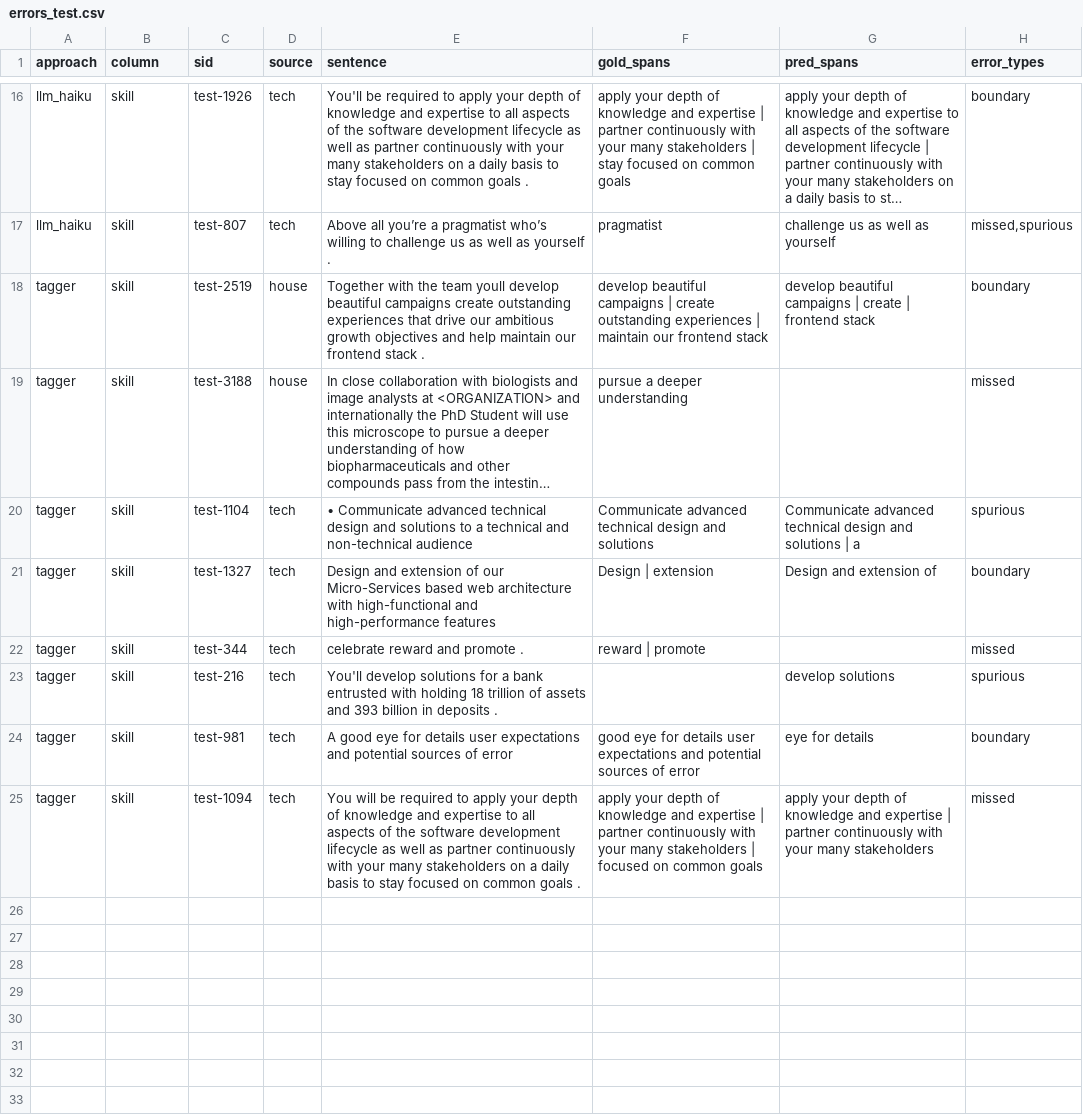
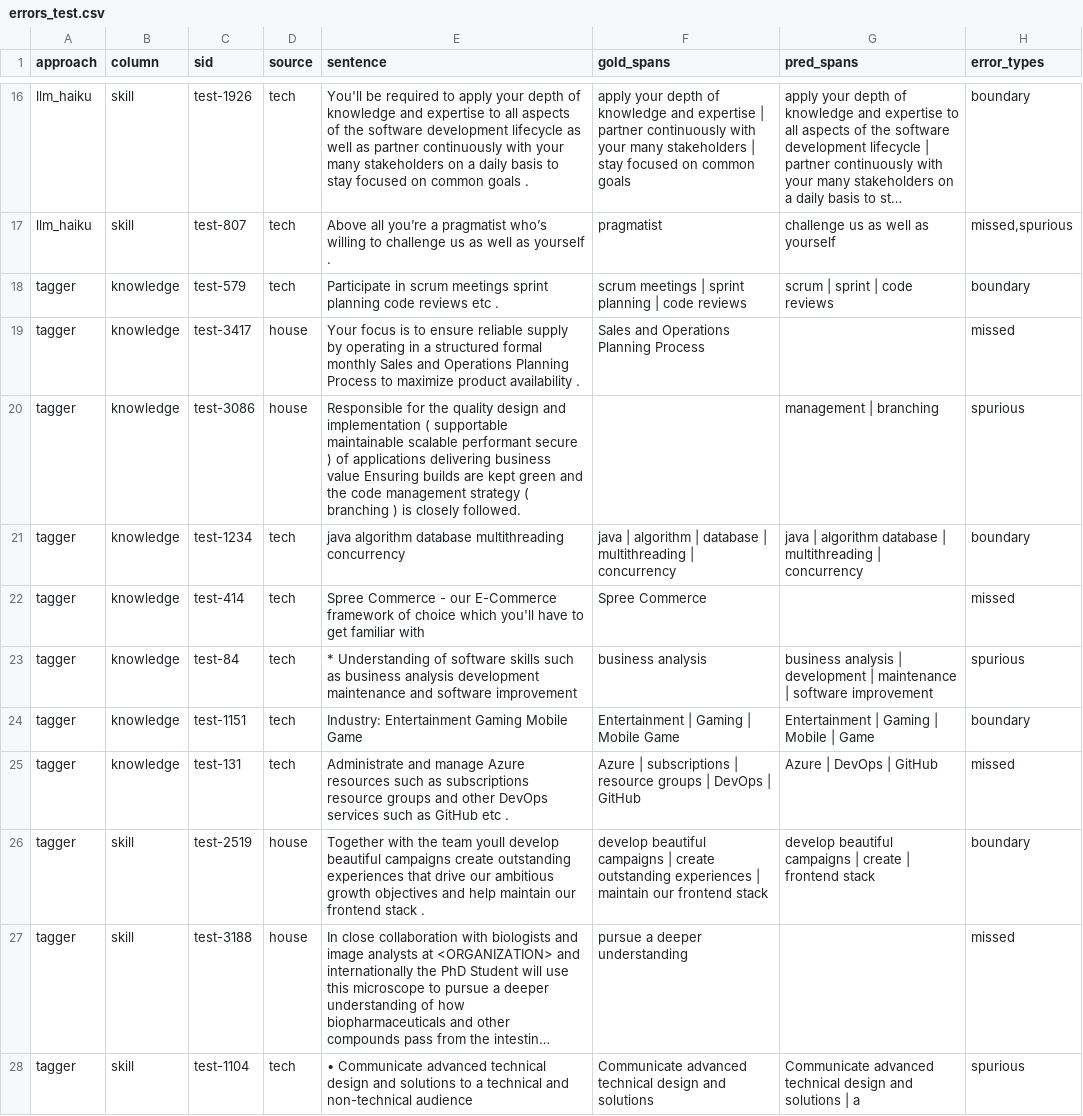
Before and after one commit to MohanLi/skill-match-copilot, a CSV file: results/p1/errors_test.csv, drawn as a sheet; only a part is shown, gaps mark what is left out; the shorter side is filled out with more unchanged rows; long unchanged cells end in …; the diff names each change by its address in the sheet, - before the commit and + after, or states it on an @@ line.

Commit message:
P1 results (seed 42), tidy facet figures, progress update

```diff
--- a/results/p1/errors_test.csv
+++ b/results/p1/errors_test.csv
+row 18: tagger | knowledge | test-579 | tech | Participate in scrum meetings sprint planning code reviews etc . | scrum meetings | sprint planning | code reviews | scrum | sprint | code reviews | boundary
+row 19: tagger | knowledge | test-3417 | house | Your focus is to ensure reliable supply by operating in a structured formal monthly Sales and Operations Planning Process to maximize product availability . | Sales and Operations Planning Process |  | missed
+row 20: tagger | knowledge | test-3086 | house | Responsible for the quality design and implementation ( supportable maintainable scalable performant secure ) of applications delivering business value Ensuring builds are kept green and the code management strategy ( branching ) is closely followed. |  | management | branching | spurious
+row 21: tagger | knowledge | test-1234 | tech | java algorithm database multithreading concurrency | java | algorithm | database | multithreading | concurrency | java | algorithm database | multithreading | concurrency | boundary
+row 22: tagger | knowledge | test-414 | tech | Spree Commerce - our E-Commerce framework of choice which you'll have to get familiar with | Spree Commerce |  | missed
+row 23: tagger | knowledge | test-84 | tech | * Understanding of software skills such as business analysis development maintenance and software improvement | business analysis | business analysis | development | maintenance | software improvement | spurious
+row 24: tagger | knowledge | test-1151 | tech | Industry: Entertainment Gaming Mobile Game | Entertainment | Gaming | Mobile Game | Entertainment | Gaming | Mobile | Game | boundary
+row 25: tagger | knowledge | test-131 | tech | Administrate and manage Azure resources such as subscriptions resource groups and other DevOps services such as GitHub etc . | Azure | subscriptions | resource groups | DevOps | GitHub | Azure | DevOps | GitHub | missed
```
Also changed, not shown: results/p1/metrics_summary_test.csv, results/p1/metrics_test.csv, 33 other files.
